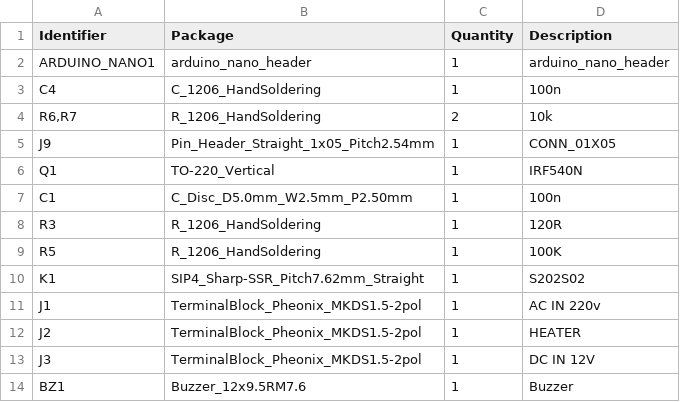
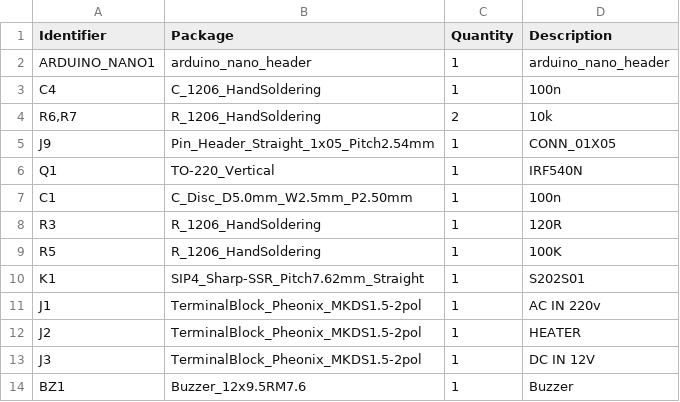
Before and after one commit to killboxalpha/nanoreflow, a CSV file: hardware/bom.csv, drawn as a sheet; only a part is shown.

Commit message:
Update bom.csv

```diff
--- a/hardware/bom.csv
+++ b/hardware/bom.csv
@@ -9,3 +9,3 @@ R3,R_1206_HandSoldering,1,120R
 R5,R_1206_HandSoldering,1,100K
-K1,SIP4_Sharp-SSR_Pitch7.62mm_Straight,1,S202S02
+K1,SIP4_Sharp-SSR_Pitch7.62mm_Straight,1,S202S01
 J1,TerminalBlock_Pheonix_MKDS1.5-2pol,1,AC IN 220v
```
